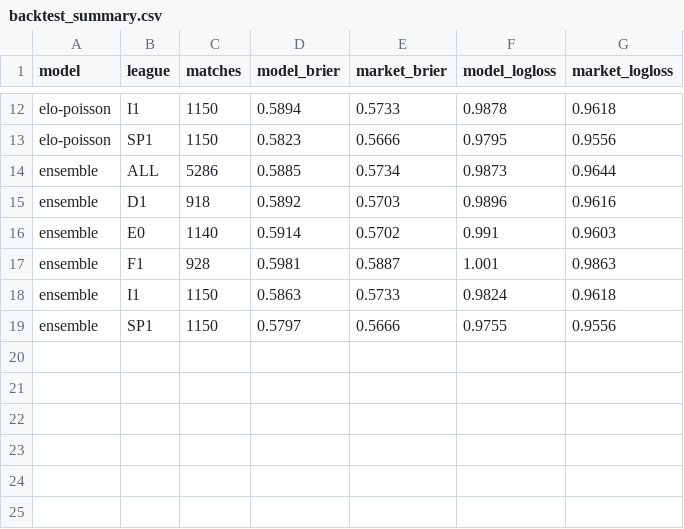
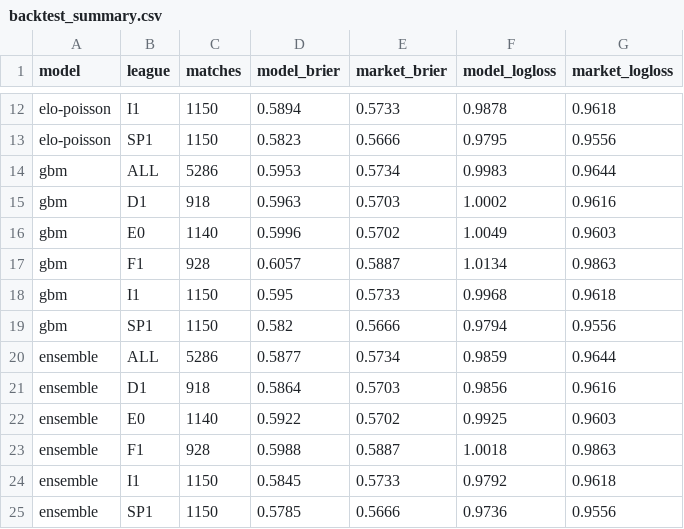
Before and after one commit to JonahXA/closingline, a CSV file: reports/backtest_summary.csv, drawn as a sheet; only a part is shown, gaps mark what is left out.

```diff
--- a/reports/backtest_summary.csv
+++ b/reports/backtest_summary.csv
@@ -13,7 +13,13 @@ elo-poisson,I1,1150,0.5894,0.5733,0.9878,0.9618
 elo-poisson,SP1,1150,0.5823,0.5666,0.9795,0.9556
-ensemble,ALL,5286,0.5885,0.5734,0.9873,0.9644
-ensemble,D1,918,0.5892,0.5703,0.9896,0.9616
-ensemble,E0,1140,0.5914,0.5702,0.991,0.9603
-ensemble,F1,928,0.5981,0.5887,1.001,0.9863
-ensemble,I1,1150,0.5863,0.5733,0.9824,0.9618
-ensemble,SP1,1150,0.5797,0.5666,0.9755,0.9556
+gbm,ALL,5286,0.5953,0.5734,0.9983,0.9644
+gbm,D1,918,0.5963,0.5703,1.0002,0.9616
+gbm,E0,1140,0.5996,0.5702,1.0049,0.9603
+gbm,F1,928,0.6057,0.5887,1.0134,0.9863
+gbm,I1,1150,0.595,0.5733,0.9968,0.9618
+gbm,SP1,1150,0.582,0.5666,0.9794,0.9556
+ensemble,ALL,5286,0.5877,0.5734,0.9859,0.9644
+ensemble,D1,918,0.5864,0.5703,0.9856,0.9616
+ensemble,E0,1140,0.5922,0.5702,0.9925,0.9603
+ensemble,F1,928,0.5988,0.5887,1.0018,0.9863
+ensemble,I1,1150,0.5845,0.5733,0.9792,0.9618
+ensemble,SP1,1150,0.5785,0.5666,0.9736,0.9556
```
Also changed, not shown: 13 other files.
